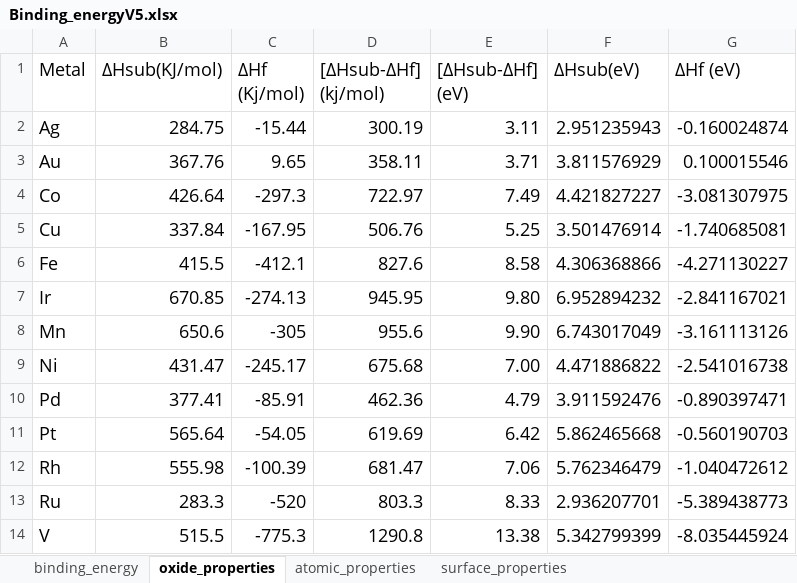
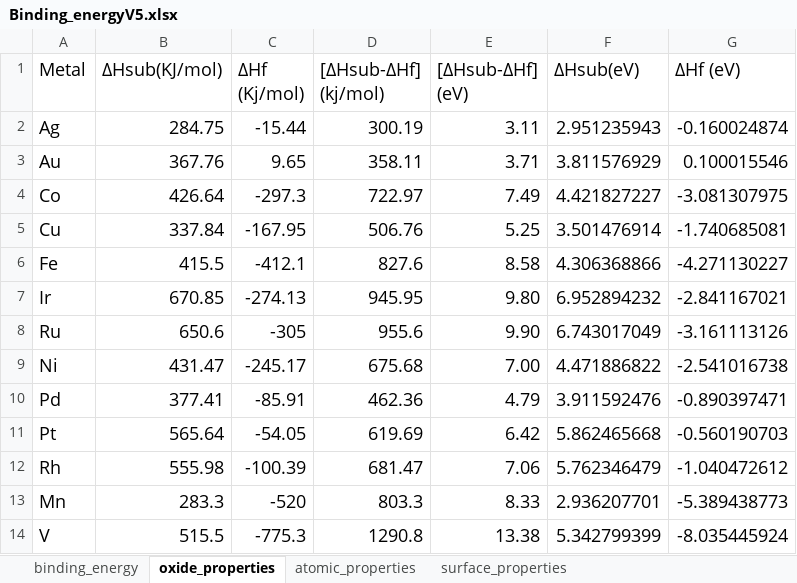
Before and after one commit to tsenftle/Metal-Oxide-LASSO-lo, an Excel workbook: Step_1/Binding_energyV5.xlsx, sheet oxide_properties, drawn as a sheet; values as stored, in another font and other column widths than the file's, no borders; the diff names each change by its address in the sheet, - before the commit and + after, or states it on an @@ line.

Commit message:
Add files via upload

```diff
--- a/Step_1/Binding_energyV5.xlsx (sheet oxide_properties)
+++ b/Step_1/Binding_energyV5.xlsx (sheet oxide_properties)
-A8 (Metal): Mn
+A8 (Metal): Ru
-A13 (Metal): Ru
+A13 (Metal): Mn
```
